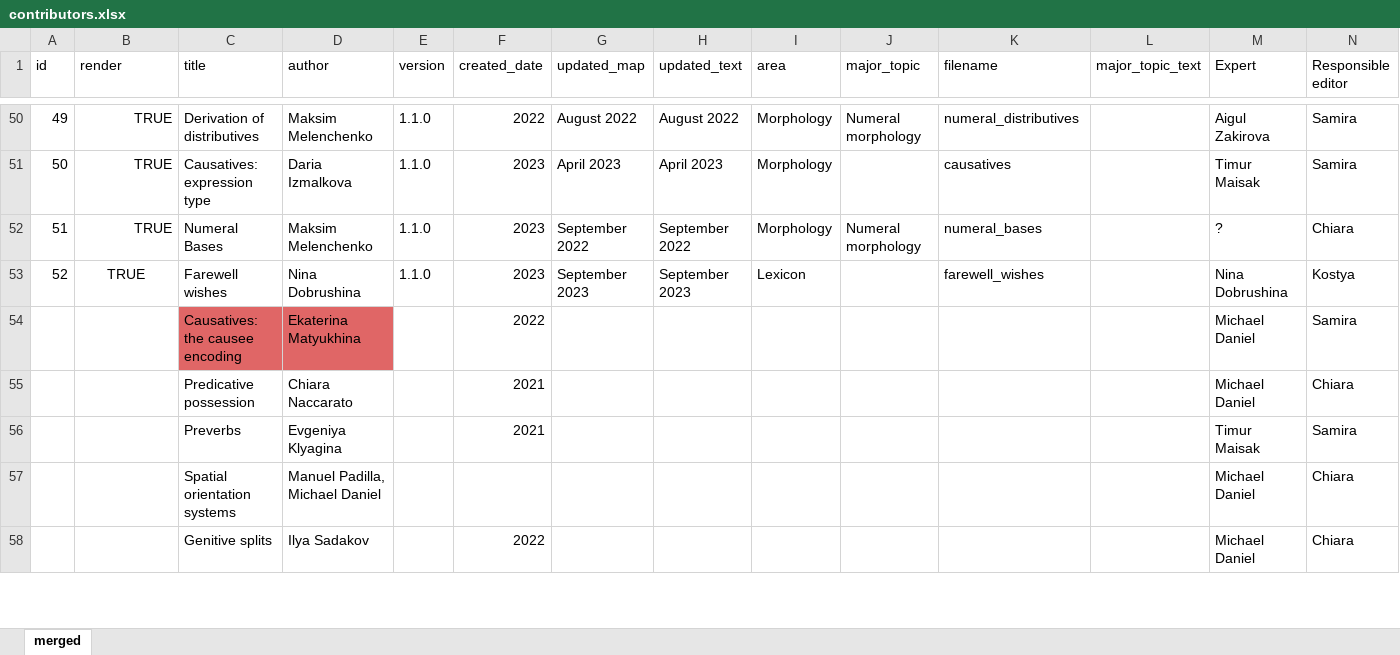
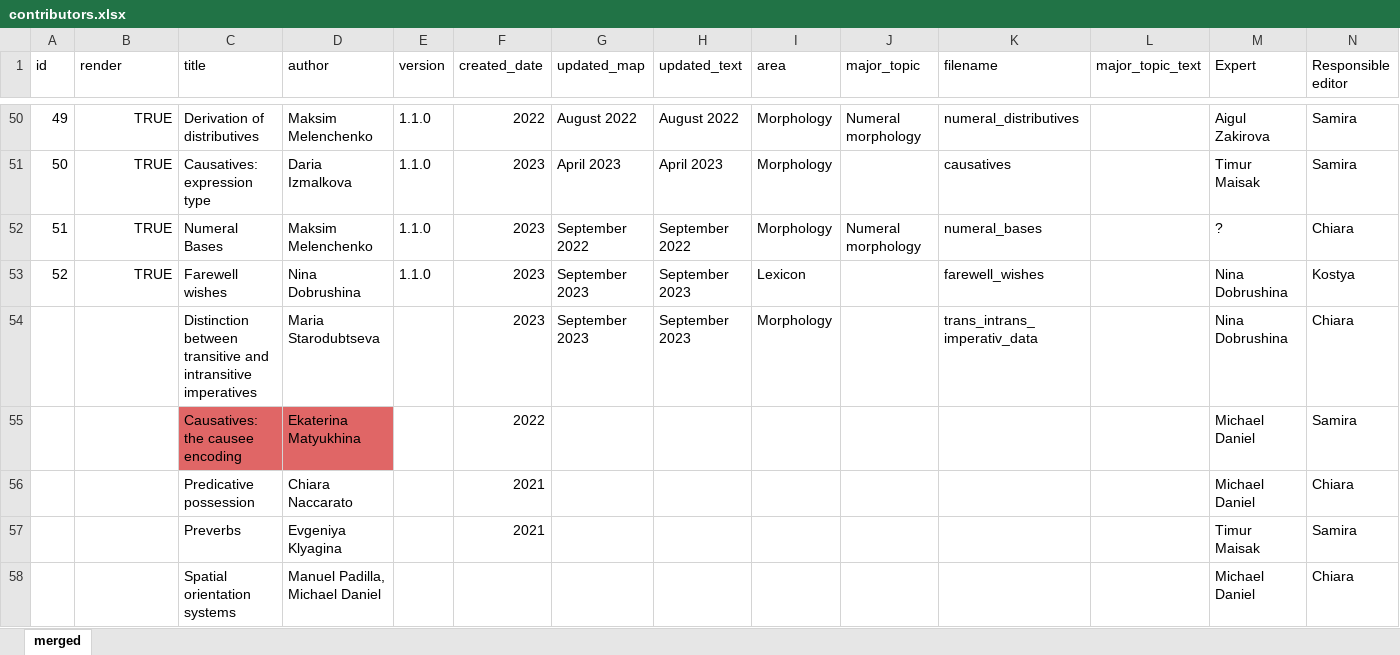
Before and after one commit to LingConLab/TALD, an Excel workbook: data/contributors.xlsx, sheet merged, drawn as a sheet; only a part is shown, gaps mark what is left out; the shorter side is filled out with more unchanged rows; values as stored, in another font and other column widths than the file's, no borders; charts and pictures not drawn; the diff names each change by its address in the sheet, - before the commit and + after, or states it on an @@ line.

```diff
--- a/data/contributors.xlsx (sheet merged)
+++ b/data/contributors.xlsx (sheet merged)
-B53 alignment: center
+B53 alignment: right
+row 54:  |  | Distinction between transitive and intransitive imperatives | Maria Starodubtseva |  | 2023 | September 2023 | September 2023 | Morphology |  | trans_intrans_imperativ_data |  | Nina Dobrushina | Chiara
```
Also changed, not shown: formulas that keep their value, 10 other files.
